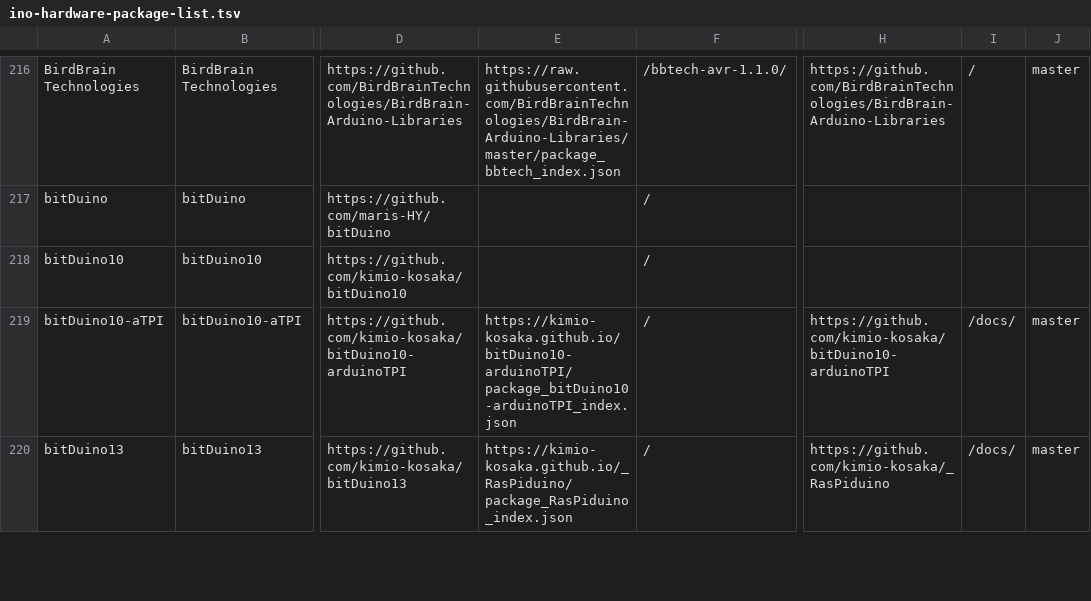
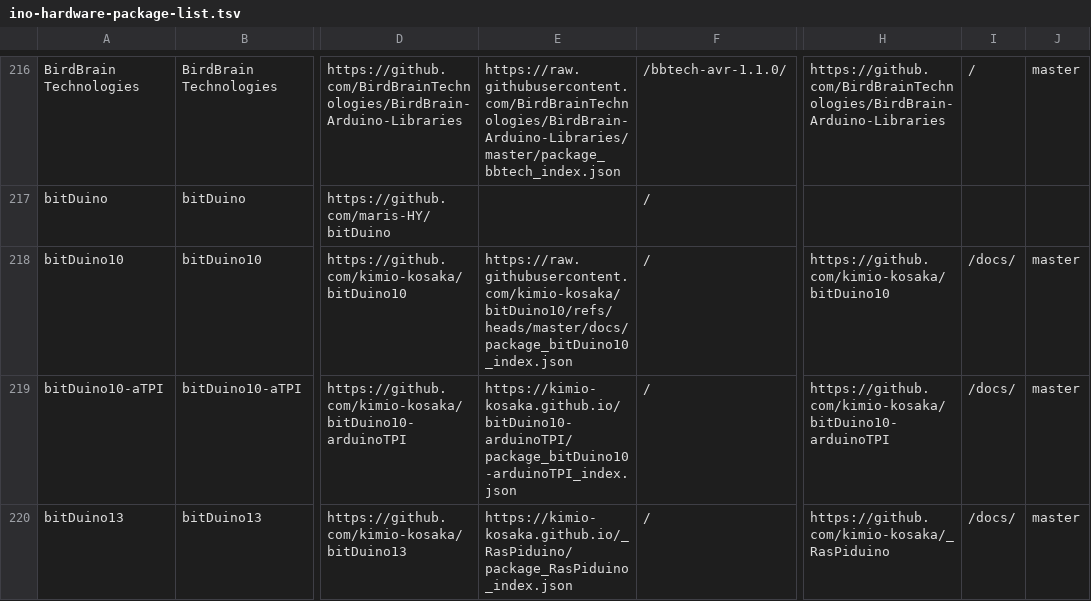
Before and after one commit to per1234/inoplatforms, a TSV file: ino-hardware-package-list.tsv, drawn as a sheet; only a part is shown, gaps mark what is left out; the diff names each change by its address in the sheet, - before the commit and + after, or states it on an @@ line.

Commit message:
Add index data to `bitDuino10:avr` entry

```diff
--- a/ino-hardware-package-list.tsv
+++ b/ino-hardware-package-list.tsv
-E218: (empty)
+E218: https://raw.githubusercontent.com/kimio-kosaka/bitDuino10/refs/heads/master/docs/package_bitDuino10_index.json
-H218: (empty)
+H218: https://github.com/kimio-kosaka/bitDuino10
-I218: (empty)
+I218: /docs/
-J218: (empty)
+J218: master
```
